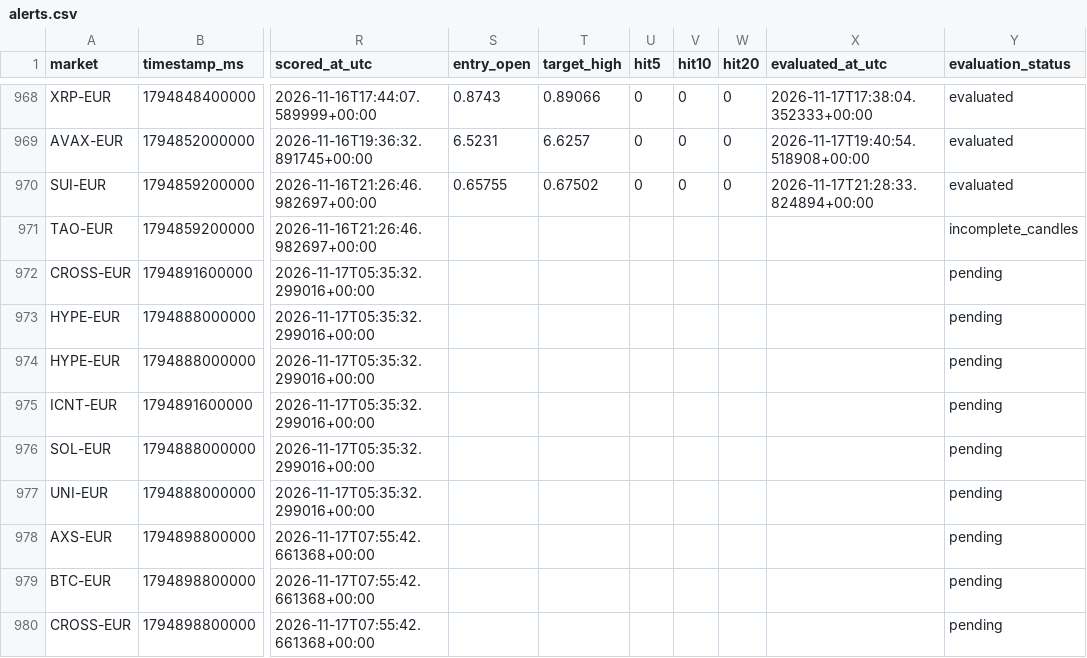
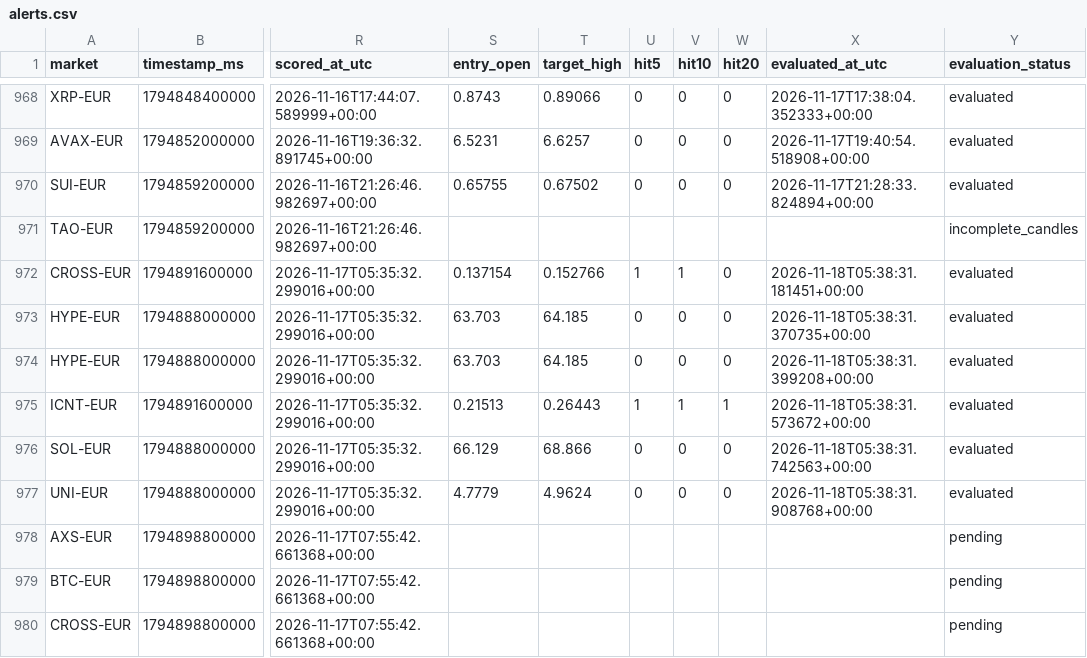
Before and after one commit to 4IN-LYS/bitvavo-radar, a CSV file: alerts.csv, drawn as a sheet; only a part is shown, gaps mark what is left out; the diff covers the shown part only; the diff names each change by its address in the sheet, - before the commit and + after, or states it on an @@ line.

```diff
--- a/alerts.csv
+++ b/alerts.csv
-S972 (entry_open): (empty)
+S972 (entry_open): 0.137154
-T972 (target_high): (empty)
+T972 (target_high): 0.152766
-U972 (hit5): (empty)
+U972 (hit5): 1
-V972 (hit10): (empty)
+V972 (hit10): 1
-W972:W974 (hit20): (empty)
+W972:W974 (hit20): 0
-X972 (evaluated_at_utc): (empty)
+X972 (evaluated_at_utc): 2026-11-18T05:38:31.181451+00:00
-Y972:Y977 (evaluation_status): pending
+Y972:Y977 (evaluation_status): evaluated
-S973:S974 (entry_open): (empty)
+S973:S974 (entry_open): 63.703
-T973:T974 (target_high): (empty)
+T973:T974 (target_high): 64.185
-U973:U974 (hit5): (empty)
+U973:U974 (hit5): 0
-V973:V974 (hit10): (empty)
+V973:V974 (hit10): 0
-X973 (evaluated_at_utc): (empty)
+X973 (evaluated_at_utc): 2026-11-18T05:38:31.370735+00:00
-X974 (evaluated_at_utc): (empty)
+X974 (evaluated_at_utc): 2026-11-18T05:38:31.399208+00:00
-S975 (entry_open): (empty)
+S975 (entry_open): 0.21513
-T975 (target_high): (empty)
+T975 (target_high): 0.26443
-U975 (hit5): (empty)
+U975 (hit5): 1
-V975 (hit10): (empty)
+V975 (hit10): 1
-W975 (hit20): (empty)
+W975 (hit20): 1
-X975 (evaluated_at_utc): (empty)
+X975 (evaluated_at_utc): 2026-11-18T05:38:31.573672+00:00
-S976 (entry_open): (empty)
+S976 (entry_open): 66.129
-T976 (target_high): (empty)
+T976 (target_high): 68.866
-U976:U977 (hit5): (empty)
+U976:U977 (hit5): 0
-V976:V977 (hit10): (empty)
+V976:V977 (hit10): 0
-W976:W977 (hit20): (empty)
+W976:W977 (hit20): 0
-X976 (evaluated_at_utc): (empty)
+X976 (evaluated_at_utc): 2026-11-18T05:38:31.742563+00:00
-S977 (entry_open): (empty)
+S977 (entry_open): 4.7779
-T977 (target_high): (empty)
+T977 (target_high): 4.9624
-X977 (evaluated_at_utc): (empty)
+X977 (evaluated_at_utc): 2026-11-18T05:38:31.908768+00:00
```
Also changed, not shown: 6 added rows and 24 edited cells elsewhere in this file, 1 other file.
